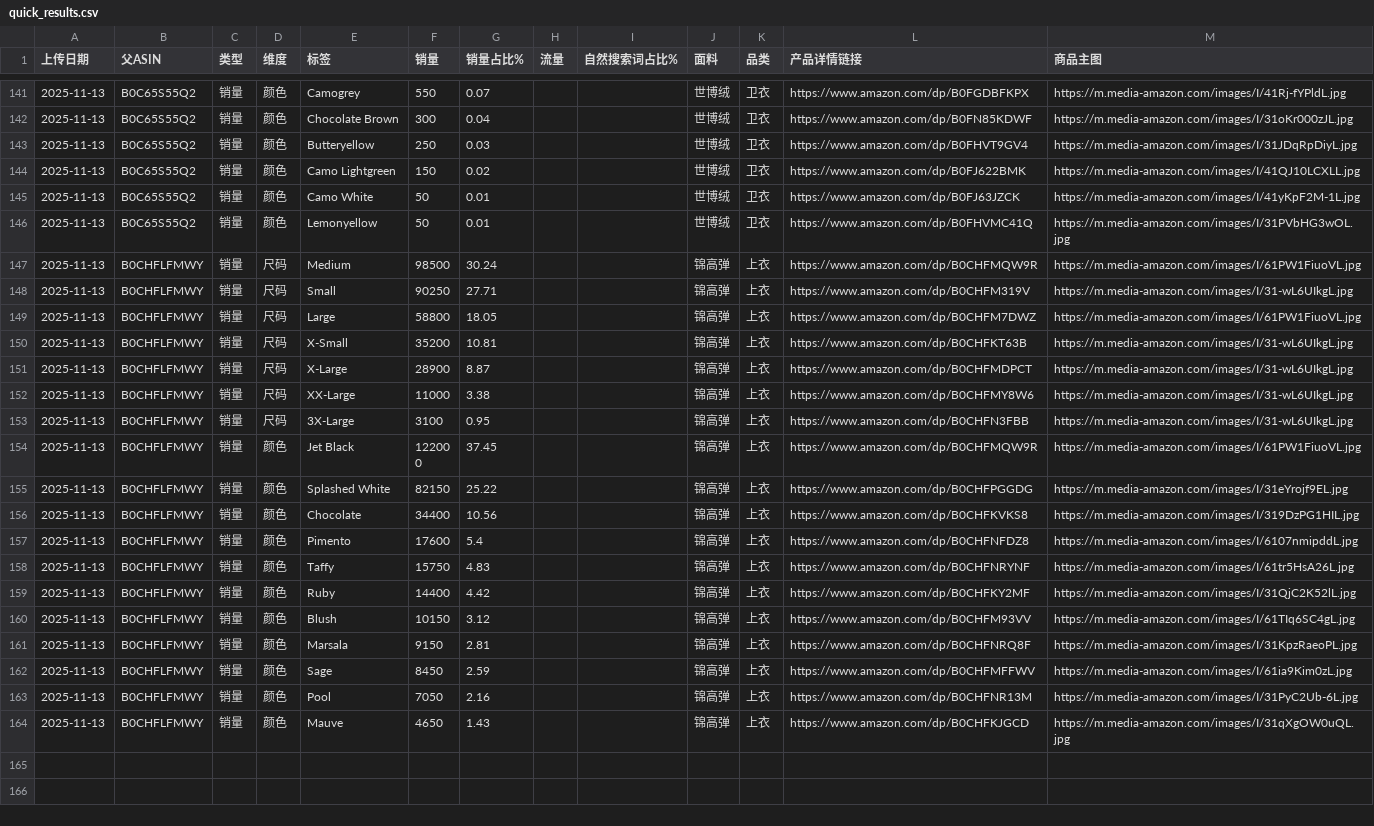
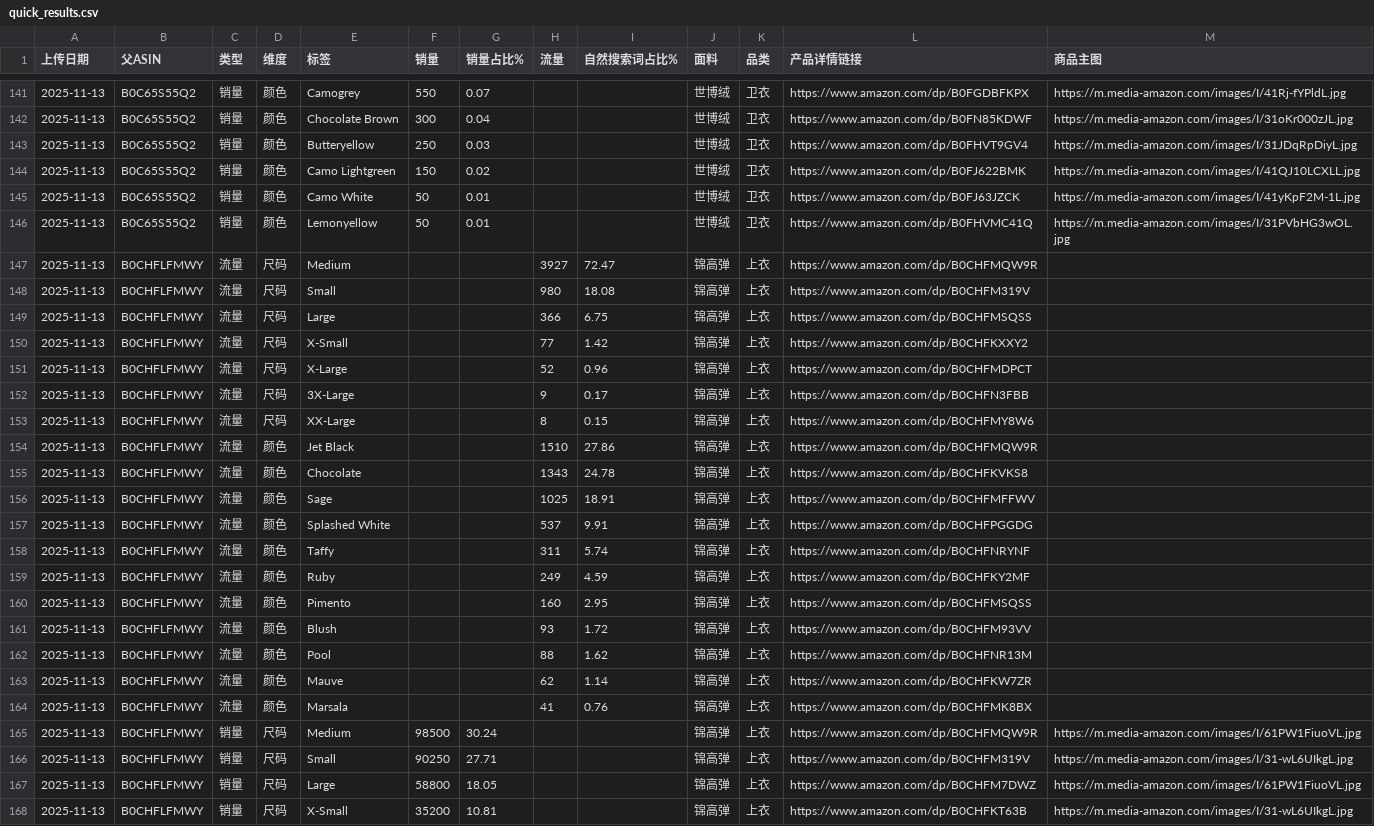
Before and after one commit to wasdkd/Amazon, a CSV file: uploads2/quick_results.csv, drawn as a sheet; only a part is shown, gaps mark what is left out; the shorter side is filled out with more unchanged rows; the diff names each change by its address in the sheet, - before the commit and + after, or states it on an @@ line.

Commit message:
Update quick results 2025-11-13T08:38:50.759Z

```diff
--- a/uploads2/quick_results.csv
+++ b/uploads2/quick_results.csv
+row 147: 2025-11-13 | B0CHFLFMWY | 流量 | 尺码 | Medium |  |  | 3927 | 72.47 | 锦高弹 | 上衣 | https://www.amazon.com/dp/B0CHFMQW9R
+row 148: 2025-11-13 | B0CHFLFMWY | 流量 | 尺码 | Small |  |  | 980 | 18.08 | 锦高弹 | 上衣 | https://www.amazon.com/dp/B0CHFM319V
+row 149: 2025-11-13 | B0CHFLFMWY | 流量 | 尺码 | Large |  |  | 366 | 6.75 | 锦高弹 | 上衣 | https://www.amazon.com/dp/B0CHFMSQSS
+row 150: 2025-11-13 | B0CHFLFMWY | 流量 | 尺码 | X-Small |  |  | 77 | 1.42 | 锦高弹 | 上衣 | https://www.amazon.com/dp/B0CHFKXXY2
+row 151: 2025-11-13 | B0CHFLFMWY | 流量 | 尺码 | X-Large |  |  | 52 | 0.96 | 锦高弹 | 上衣 | https://www.amazon.com/dp/B0CHFMDPCT
+row 152: 2025-11-13 | B0CHFLFMWY | 流量 | 尺码 | 3X-Large |  |  | 9 | 0.17 | 锦高弹 | 上衣 | https://www.amazon.com/dp/B0CHFN3FBB
+row 153: 2025-11-13 | B0CHFLFMWY | 流量 | 尺码 | XX-Large |  |  | 8 | 0.15 | 锦高弹 | 上衣 | https://www.amazon.com/dp/B0CHFMY8W6
+row 154: 2025-11-13 | B0CHFLFMWY | 流量 | 颜色 | Jet Black |  |  | 1510 | 27.86 | 锦高弹 | 上衣 | https://www.amazon.com/dp/B0CHFMQW9R
+row 155: 2025-11-13 | B0CHFLFMWY | 流量 | 颜色 | Chocolate |  |  | 1343 | 24.78 | 锦高弹 | 上衣 | https://www.amazon.com/dp/B0CHFKVKS8
+row 156: 2025-11-13 | B0CHFLFMWY | 流量 | 颜色 | Sage |  |  | 1025 | 18.91 | 锦高弹 | 上衣 | https://www.amazon.com/dp/B0CHFMFFWV
+row 157: 2025-11-13 | B0CHFLFMWY | 流量 | 颜色 | Splashed White |  |  | 537 | 9.91 | 锦高弹 | 上衣 | https://www.amazon.com/dp/B0CHFPGGDG
+row 158: 2025-11-13 | B0CHFLFMWY | 流量 | 颜色 | Taffy |  |  | 311 | 5.74 | 锦高弹 | 上衣 | https://www.amazon.com/dp/B0CHFNRYNF
+row 159: 2025-11-13 | B0CHFLFMWY | 流量 | 颜色 | Ruby |  |  | 249 | 4.59 | 锦高弹 | 上衣 | https://www.amazon.com/dp/B0CHFKY2MF
+row 160: 2025-11-13 | B0CHFLFMWY | 流量 | 颜色 | Pimento |  |  | 160 | 2.95 | 锦高弹 | 上衣 | https://www.amazon.com/dp/B0CHFMSQSS
+row 161: 2025-11-13 | B0CHFLFMWY | 流量 | 颜色 | Blush |  |  | 93 | 1.72 | 锦高弹 | 上衣 | https://www.amazon.com/dp/B0CHFM93VV
+row 162: 2025-11-13 | B0CHFLFMWY | 流量 | 颜色 | Pool |  |  | 88 | 1.62 | 锦高弹 | 上衣 | https://www.amazon.com/dp/B0CHFNR13M
+row 163: 2025-11-13 | B0CHFLFMWY | 流量 | 颜色 | Mauve |  |  | 62 | 1.14 | 锦高弹 | 上衣 | https://www.amazon.com/dp/B0CHFKW7ZR
+row 164: 2025-11-13 | B0CHFLFMWY | 流量 | 颜色 | Marsala |  |  | 41 | 0.76 | 锦高弹 | 上衣 | https://www.amazon.com/dp/B0CHFMK8BX
```
